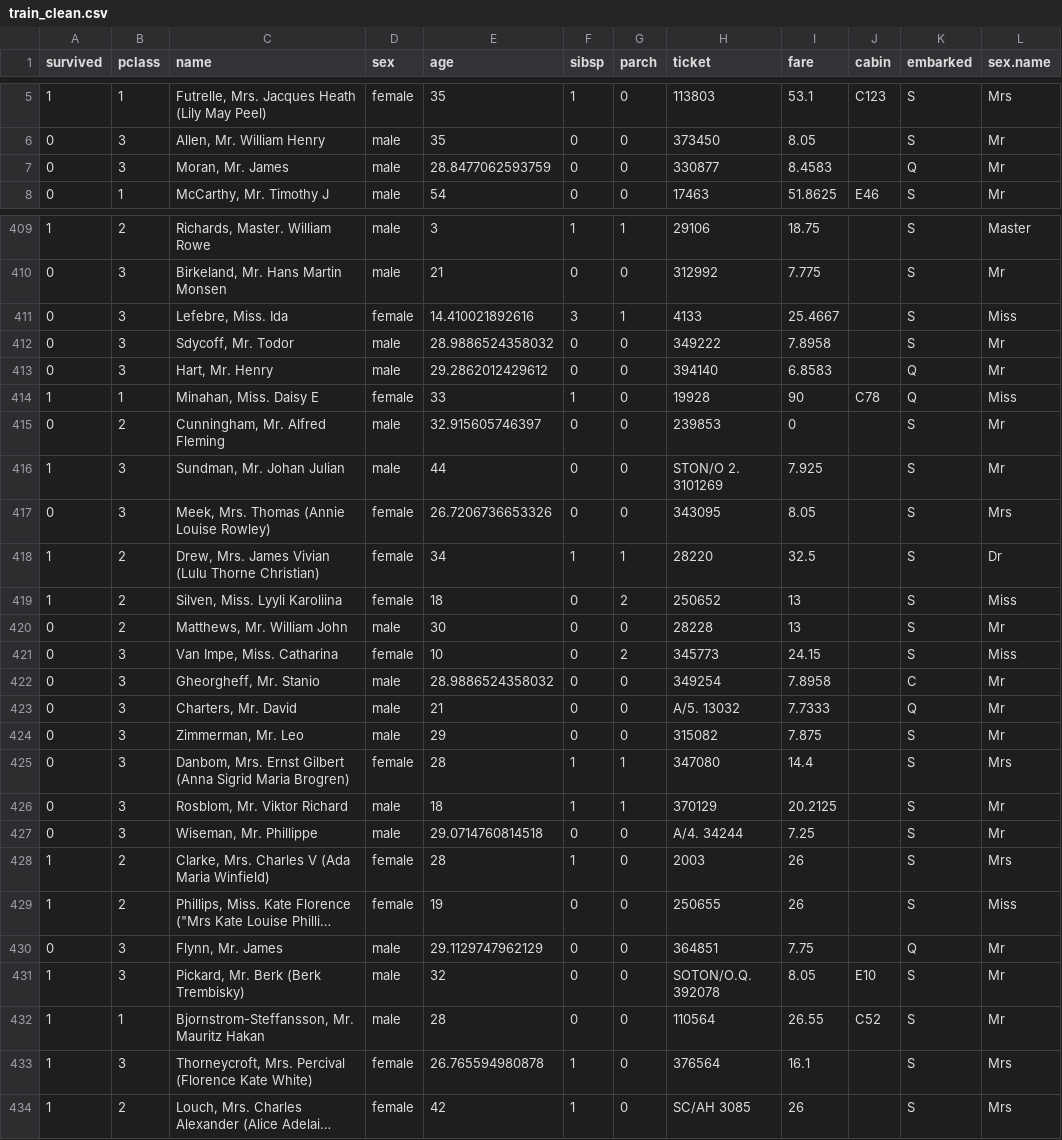
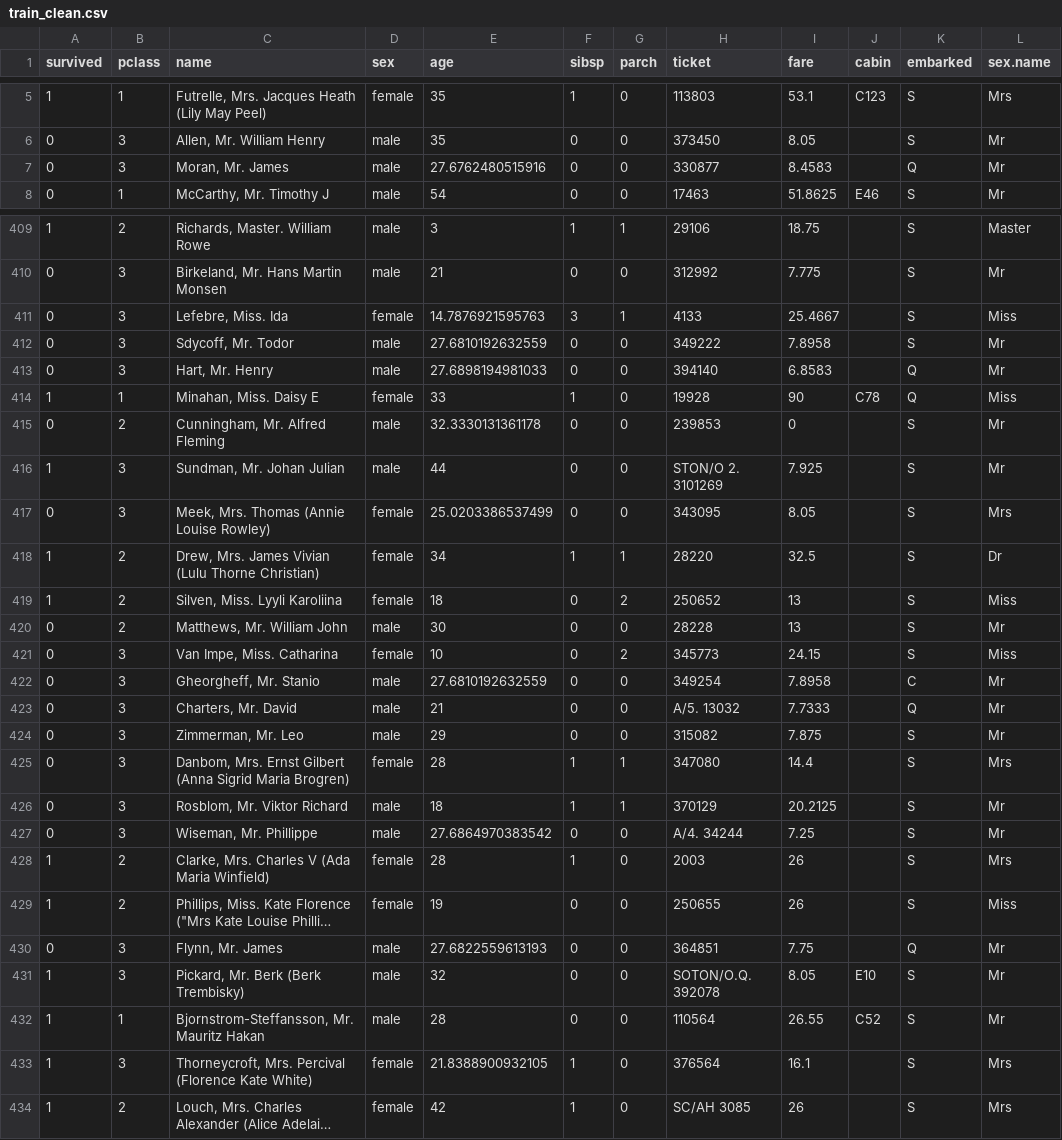
Before and after one commit to mdelhey/kaggle-titanic, a CSV file: Data/CSV/train_clean.csv, drawn as a sheet; only a part is shown, gaps mark what is left out; long unchanged cells end in …; the diff covers the shown part only; the diff names each change by its address in the sheet, - before the commit and + after, or states it on an @@ line.

Commit message:
Implimented kfold crossvalidation 	modified:   .RData 	modified:   .Rhistory 	modified:   1-clean.R 	modified:   2-randomForest.R 	modified:   3-SVM.R 	modified:   4-probit.R 	new file:   4-sofia.R 	modified:   5-model_testing.R 	modified:   Data/CSV/full.csv 	modified:   Data/CSV/train_clean.csv 	modified:   Data/train_clean.RData 	modified:   Submissions/randomForest-04.csv 	modified:   Submissions/svm-model-04.csv

```diff
--- a/Data/CSV/train_clean.csv
+++ b/Data/CSV/train_clean.csv
-E7 (age): 28.8477062593759
+E7 (age): 27.6762480515916
-E411 (age): 14.410021892616
+E411 (age): 14.7876921595763
-E412 (age): 28.9886524358032
+E412 (age): 27.6810192632559
-E413 (age): 29.2862012429612
+E413 (age): 27.6898194981033
-E415 (age): 32.915605746397
+E415 (age): 32.3330131361178
-E417 (age): 26.7206736653326
+E417 (age): 25.0203386537499
-E422 (age): 28.9886524358032
+E422 (age): 27.6810192632559
-E427 (age): 29.0714760814518
+E427 (age): 27.6864970383542
-E430 (age): 29.1129747962129
+E430 (age): 27.6822559613193
-E433 (age): 26.765594980878
+E433 (age): 21.8388900932105
```
Also changed, not shown: 167 edited cells elsewhere in this file, Data/CSV/full.csv, Submissions/randomForest-04.csv, 9 other files.
